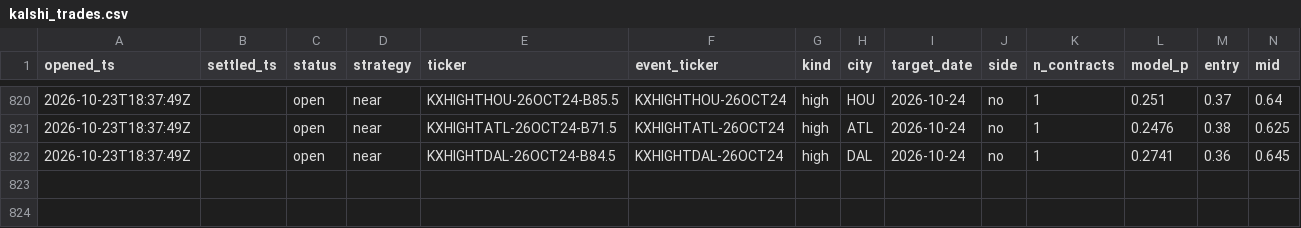
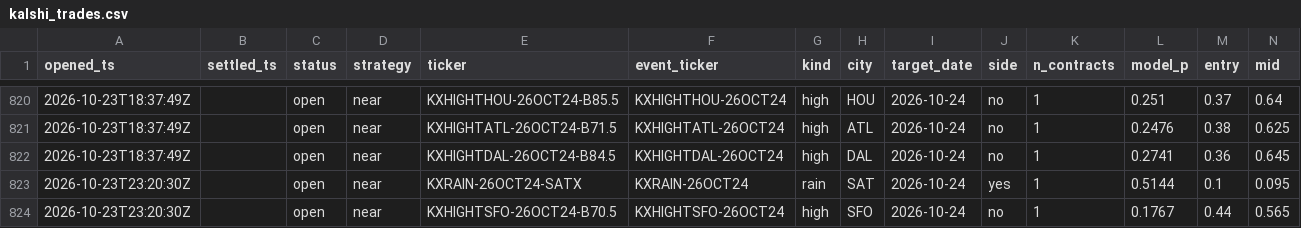
Before and after one commit to JakeA02/EduardoSaverin, a CSV file: data/paper/kalshi_trades.csv, drawn as a sheet; only a part is shown, gaps mark what is left out; rows hold the shown columns only; the diff names each change by its address in the sheet, - before the commit and + after, or states it on an @@ line.

```diff
--- a/data/paper/kalshi_trades.csv
+++ b/data/paper/kalshi_trades.csv
+row 823: 2026-10-23T23:20:30Z |  | open | near | KXRAIN-26OCT24-SATX | KXRAIN-26OCT24 | rain | SAT | 2026-10-24 | yes | 1 | 0.5144 | 0.1 | 0.095
+row 824: 2026-10-23T23:20:30Z |  | open | near | KXHIGHTSFO-26OCT24-B70.5 | KXHIGHTSFO-26OCT24 | high | SFO | 2026-10-24 | no | 1 | 0.1767 | 0.44 | 0.565
```
Also changed, not shown: 6 other files.
